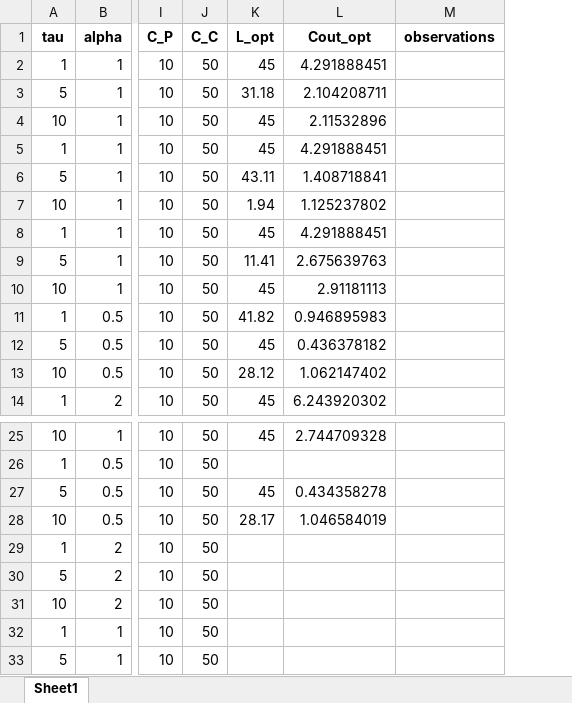
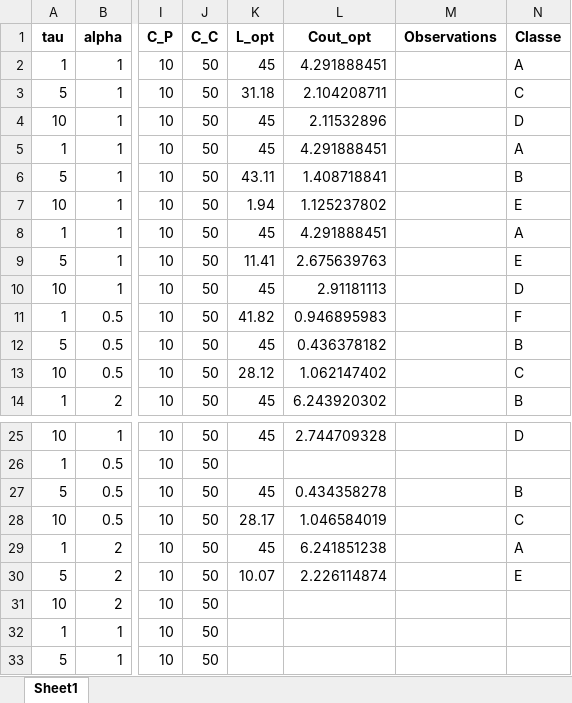
Before and after one commit to fcorset/BayesianGammaARD.jl, an Excel workbook: Figures2/res.xlsx, sheet Sheet1, drawn as a sheet; only a part is shown, gaps mark what is left out; values as stored, in another font and other column widths than the file's, no borders; charts and pictures not drawn; removed rows and columns are numbered as before the commit, all else as after; the diff names each change by its address in the sheet, - before the commit and + after, or states it on an @@ line.

```diff
--- a/Figures2/res.xlsx (sheet Sheet1)
+++ b/Figures2/res.xlsx (sheet Sheet1)
-column M (observations), empty
+column M (Observations), empty
+column N (Classe), rows 2-14: A | C | D | A | B | E | A | E | D | F | B | C | B; rows 25-30: D |  | B | C | A | E
-K29 (L_opt): (empty)
+K29 (L_opt): 45
-L29 (Cout_opt): (empty)
+L29 (Cout_opt): 6.241851238
-K30 (L_opt): (empty)
+K30 (L_opt): 10.07
-L30 (Cout_opt): (empty)
+L30 (Cout_opt): 2.226114874
```
Also changed, not shown: charts or pictures, 5 other files.
